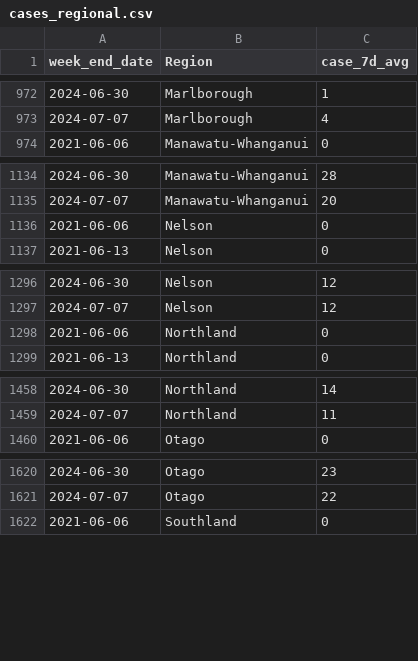
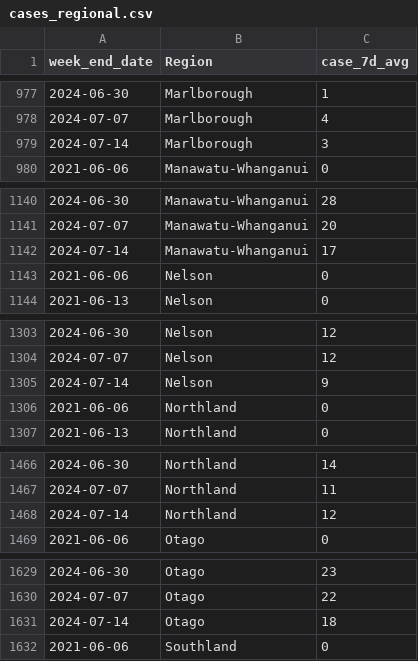
Before and after one commit to ESR-NZ/covid_in_wastewater, a CSV file: data/cases_regional.csv, drawn as a sheet; only a part is shown, gaps mark what is left out; the diff covers the shown part only.

```diff
--- a/data/cases_regional.csv
+++ b/data/cases_regional.csv
@@ -973,2 +978,3 @@ week_end_date,Region,case_7d_avg
 2024-07-07,Marlborough,4
+2024-07-14,Marlborough,3
 2021-06-06,Manawatu-Whanganui,0
@@ -1135,2 +1141,3 @@ week_end_date,Region,case_7d_avg
 2024-07-07,Manawatu-Whanganui,20
+2024-07-14,Manawatu-Whanganui,17
 2021-06-06,Nelson,0
@@ -1297,2 +1304,3 @@ week_end_date,Region,case_7d_avg
 2024-07-07,Nelson,12
+2024-07-14,Nelson,9
 2021-06-06,Northland,0
@@ -1459,2 +1467,3 @@ week_end_date,Region,case_7d_avg
 2024-07-07,Northland,11
+2024-07-14,Northland,12
 2021-06-06,Otago,0
@@ -1621,2 +1630,3 @@ week_end_date,Region,case_7d_avg
 2024-07-07,Otago,22
+2024-07-14,Otago,18
 2021-06-06,Southland,0
```
Also changed, not shown: 11 added rows and 1 edited cell elsewhere in this file, data/cases_site.csv, data/ww_data_all.csv, 5 other files.
